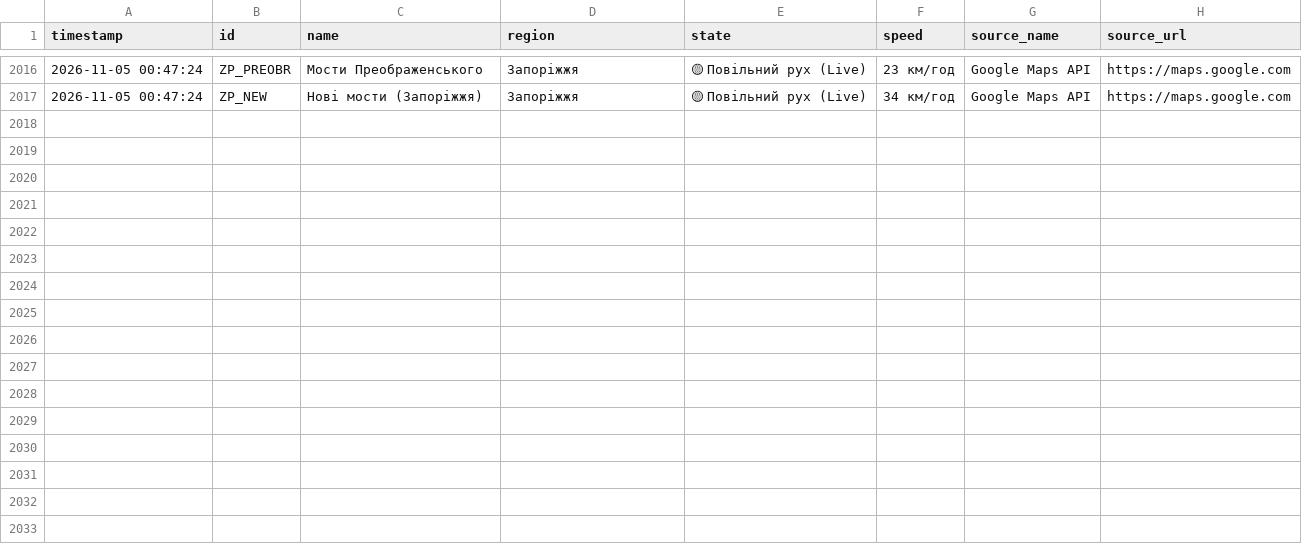
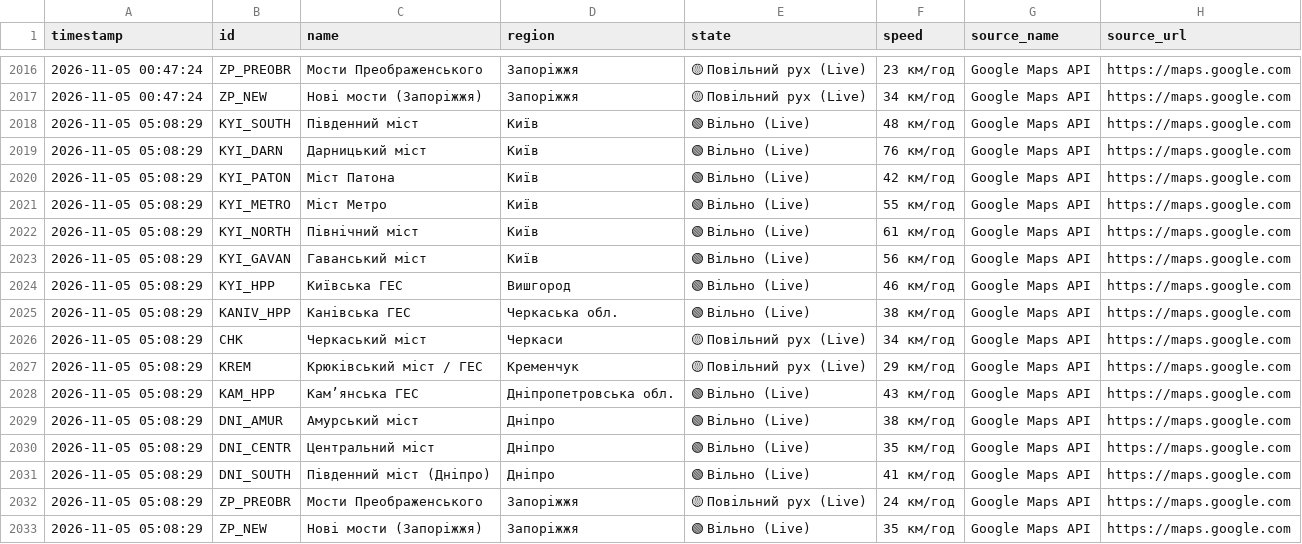
Before and after one commit to VladimiirBelitsky/bridge-monitoring, a CSV file: bridges_traffic_log.csv, drawn as a sheet; only a part is shown, gaps mark what is left out.

```diff
--- a/bridges_traffic_log.csv
+++ b/bridges_traffic_log.csv
@@ -2017 +2017,17 @@
 2026-11-05 00:47:24,ZP_NEW,Нові мости (Запоріжжя),Запоріжжя,🟡 Повільний рух (Live),34 км/год,Google Maps API,https://maps.google.com
+2026-11-05 05:08:29,KYI_SOUTH,Південний міст,Київ,🟢 Вільно (Live),48 км/год,Google Maps API,https://maps.google.com
+2026-11-05 05:08:29,KYI_DARN,Дарницький міст,Київ,🟢 Вільно (Live),76 км/год,Google Maps API,https://maps.google.com
+2026-11-05 05:08:29,KYI_PATON,Міст Патона,Київ,🟢 Вільно (Live),42 км/год,Google Maps API,https://maps.google.com
+2026-11-05 05:08:29,KYI_METRO,Міст Метро,Київ,🟢 Вільно (Live),55 км/год,Google Maps API,https://maps.google.com
+2026-11-05 05:08:29,KYI_NORTH,Північний міст,Київ,🟢 Вільно (Live),61 км/год,Google Maps API,https://maps.google.com
+2026-11-05 05:08:29,KYI_GAVAN,Гаванський міст,Київ,🟢 Вільно (Live),56 км/год,Google Maps API,https://maps.google.com
+2026-11-05 05:08:29,KYI_HPP,Київська ГЕС,Вишгород,🟢 Вільно (Live),46 км/год,Google Maps API,https://maps.google.com
+2026-11-05 05:08:29,KANIV_HPP,Канівська ГЕС,Черкаська обл.,🟢 Вільно (Live),38 км/год,Google Maps API,https://maps.google.com
+2026-11-05 05:08:29,CHK,Черкаський міст,Черкаси,🟡 Повільний рух (Live),34 км/год,Google Maps API,https://maps.google.com
+2026-11-05 05:08:29,KREM,Крюківський міст / ГЕС,Кременчук,🟡 Повільний рух (Live),29 км/год,Google Maps API,https://maps.google.com
+2026-11-05 05:08:29,KAM_HPP,Камʼянська ГЕС,Дніпропетровська обл.,🟢 Вільно (Live),43 км/год,Google Maps API,https://maps.google.com
+2026-11-05 05:08:29,DNI_AMUR,Амурський міст,Дніпро,🟢 Вільно (Live),38 км/год,Google Maps API,https://maps.google.com
+2026-11-05 05:08:29,DNI_CENTR,Центральний міст,Дніпро,🟢 Вільно (Live),35 км/год,Google Maps API,https://maps.google.com
+2026-11-05 05:08:29,DNI_SOUTH,Південний міст (Дніпро),Дніпро,🟢 Вільно (Live),41 км/год,Google Maps API,https://maps.google.com
+2026-11-05 05:08:29,ZP_PREOBR,Мости Преображенського,Запоріжжя,🟡 Повільний рух (Live),24 км/год,Google Maps API,https://maps.google.com
+2026-11-05 05:08:29,ZP_NEW,Нові мости (Запоріжжя),Запоріжжя,🟢 Вільно (Live),35 км/год,Google Maps API,https://maps.google.com
```
